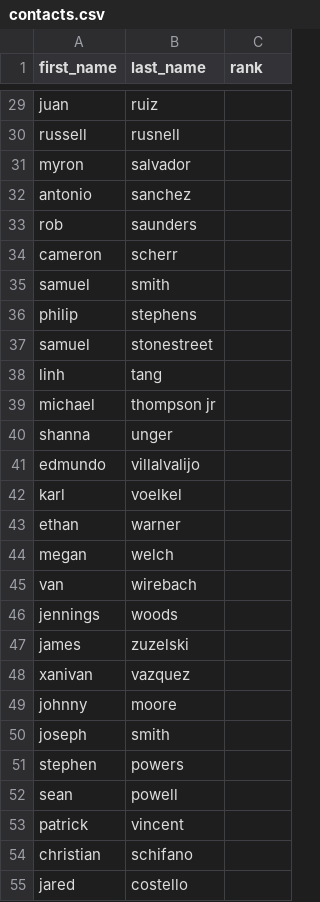
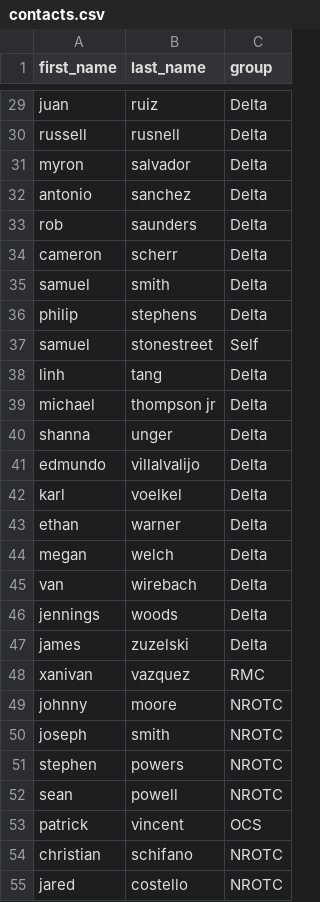
Before and after one commit to stonecoder-actual/maradmin-alert, a CSV file: contacts.csv, drawn as a sheet; only a part is shown, gaps mark what is left out; the diff covers the shown part only; the diff names each change by its address in the sheet, - before the commit and + after, or states it on an @@ line.

```diff
--- a/contacts.csv
+++ b/contacts.csv
-C1: rank
+C1: group
-C29:C36 (group): (empty)
+C29:C36 (group): Delta
-C37 (group): (empty)
+C37 (group): Self
-C38:C47 (group): (empty)
+C38:C47 (group): Delta
-C48 (group): (empty)
+C48 (group): RMC
-C49:C52 (group): (empty)
+C49:C52 (group): NROTC
-C53 (group): (empty)
+C53 (group): OCS
-C54:C55 (group): (empty)
+C54:C55 (group): NROTC
```
Also changed, not shown: 4 added rows, 3 removed rows and 116 edited cells elsewhere in this file, 36 other files.
